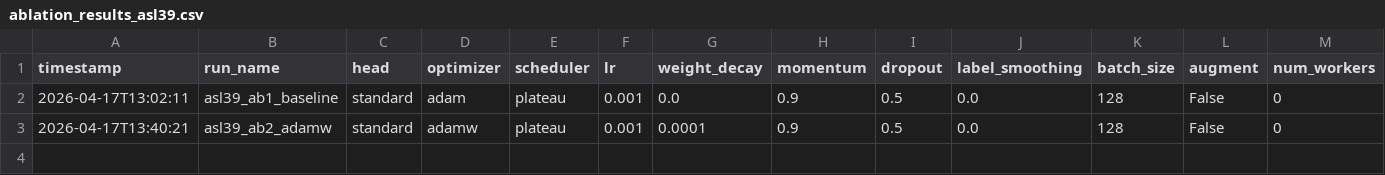
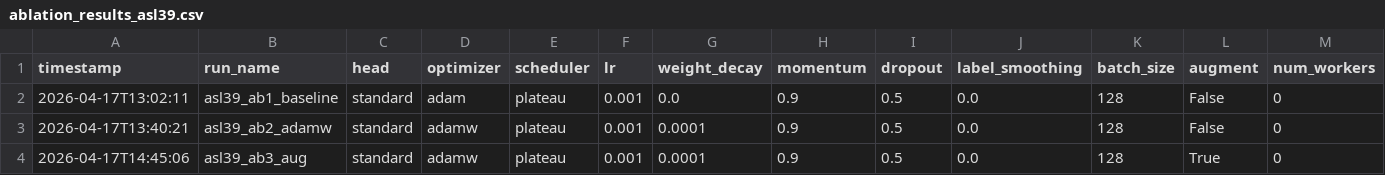
Before and after one commit to Archi831/asl-latent-classification, a CSV file: cnn_classifier/outputs/ablation_results_asl39.csv, drawn as a sheet; only a part is shown; rows hold the shown columns only; the diff names each change by its address in the sheet, - before the commit and + after, or states it on an @@ line.

Commit message:
results: CNN ab3_aug — val_acc=99.95% (early stop ep41)

```diff
--- a/cnn_classifier/outputs/ablation_results_asl39.csv
+++ b/cnn_classifier/outputs/ablation_results_asl39.csv
+row 4: 2026-04-17T14:45:06 | asl39_ab3_aug | standard | adamw | plateau | 0.001 | 0.0001 | 0.9 | 0.5 | 0.0 | 128 | True | 0
```
